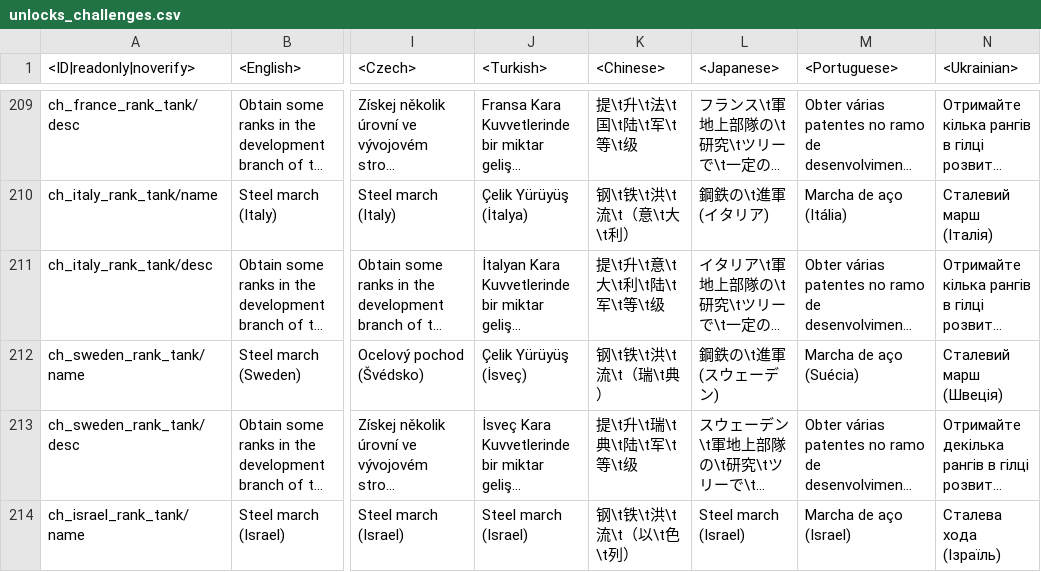
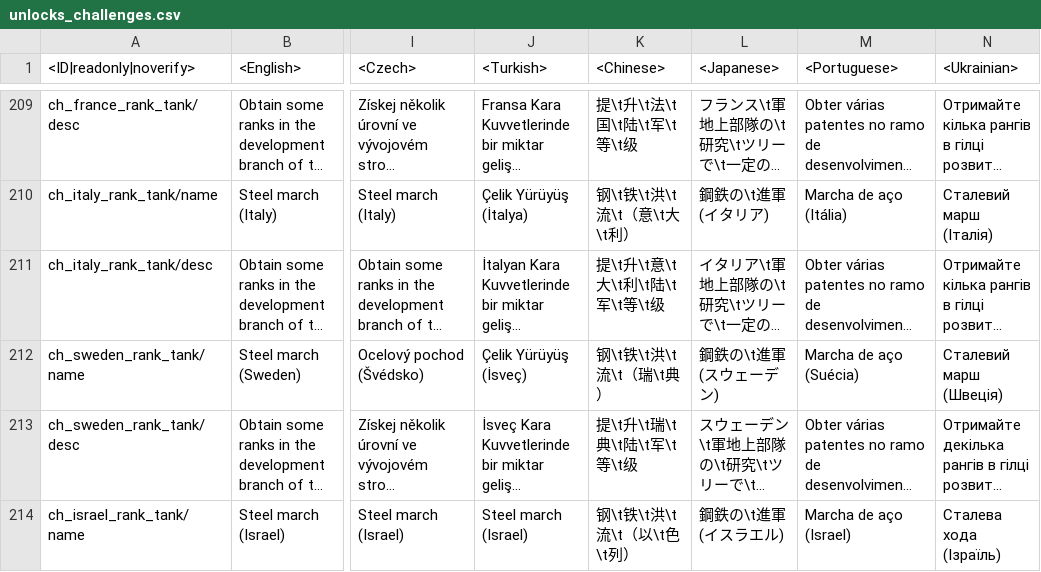
Before and after one commit to Heboon123/WTDM, a CSV file: lang.vromfs.bin_u/lang/unlocks_challenges.csv, drawn as a sheet; only a part is shown, gaps mark what is left out; long unchanged cells end in …; the diff covers the shown part only; the diff names each change by its address in the sheet, - before the commit and + after, or states it on an @@ line.

```diff
--- a/lang.vromfs.bin_u/lang/unlocks_challenges.csv
+++ b/lang.vromfs.bin_u/lang/unlocks_challenges.csv
-L214 (<Japanese>): Steel march (Israel)
+L214 (<Japanese>): 鋼鉄の\t進軍 (イスラエル)
```
Also changed, not shown: 19 edited cells elsewhere in this file, lang.vromfs.bin_u/lang/menu_events.csv, lang.vromfs.bin_u/lang/missions_versus.csv, 37 other files.
